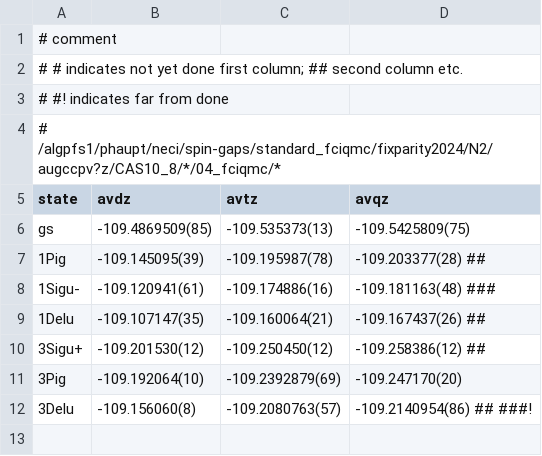
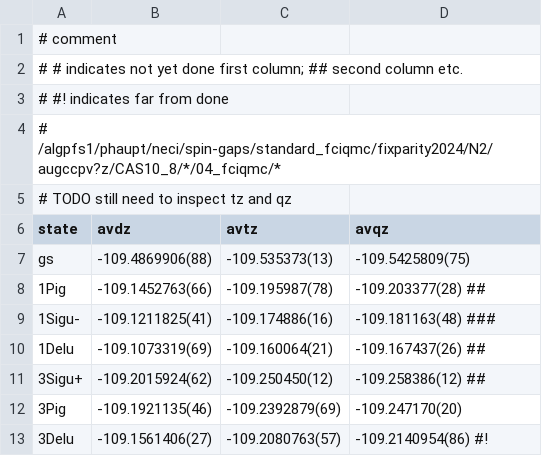
Before and after one commit to jphaupt/phdthesis_haupt, a CSV file: figures/binding/N2_casci_states.csv, drawn as a sheet.

```diff
--- a/figures/binding/N2_casci_states.csv
+++ b/figures/binding/N2_casci_states.csv
@@ -4,9 +4,10 @@
 # /algpfs1/phaupt/neci/spin-gaps/standard_fciqmc/fixparity2024/N2/augccpv?z/CAS10_8/*/04_fciqmc/*
+# TODO still need to inspect tz and qz
  state  , avdz              , avtz             , avqz
- gs     , -109.4869509(85)  , -109.535373(13)  , -109.5425809(75)
- 1Pig   , -109.145095(39)   , -109.195987(78)  , -109.203377(28)   ##
- 1Sigu- , -109.120941(61)   , -109.174886(16)  , -109.181163(48)  ###
- 1Delu  , -109.107147(35)   , -109.160064(21)  , -109.167437(26)  ##
- 3Sigu+ , -109.201530(12)   , -109.250450(12)  , -109.258386(12)  ##
- 3Pig   , -109.192064(10)   , -109.2392879(69) , -109.247170(20)
- 3Delu  , -109.156060(8)    , -109.2080763(57) , -109.2140954(86) ## ###!
+ gs     , -109.4869906(88)  , -109.535373(13)  , -109.5425809(75)
+ 1Pig   , -109.1452763(66)  , -109.195987(78)  , -109.203377(28)   ##
+ 1Sigu- , -109.1211825(41)  , -109.174886(16)  , -109.181163(48)  ###
+ 1Delu  , -109.1073319(69)  , -109.160064(21)  , -109.167437(26)  ##
+ 3Sigu+ , -109.2015924(62)  , -109.250450(12)  , -109.258386(12)  ##
+ 3Pig   , -109.1921135(46)  , -109.2392879(69) , -109.247170(20)
+ 3Delu  , -109.1561406(27)  , -109.2080763(57) , -109.2140954(86) #!
```
Also changed, not shown: figures/binding/N2_sacasscf_states.csv, figures/universal/data/atomisation_nontc.csv, 26 other files.
